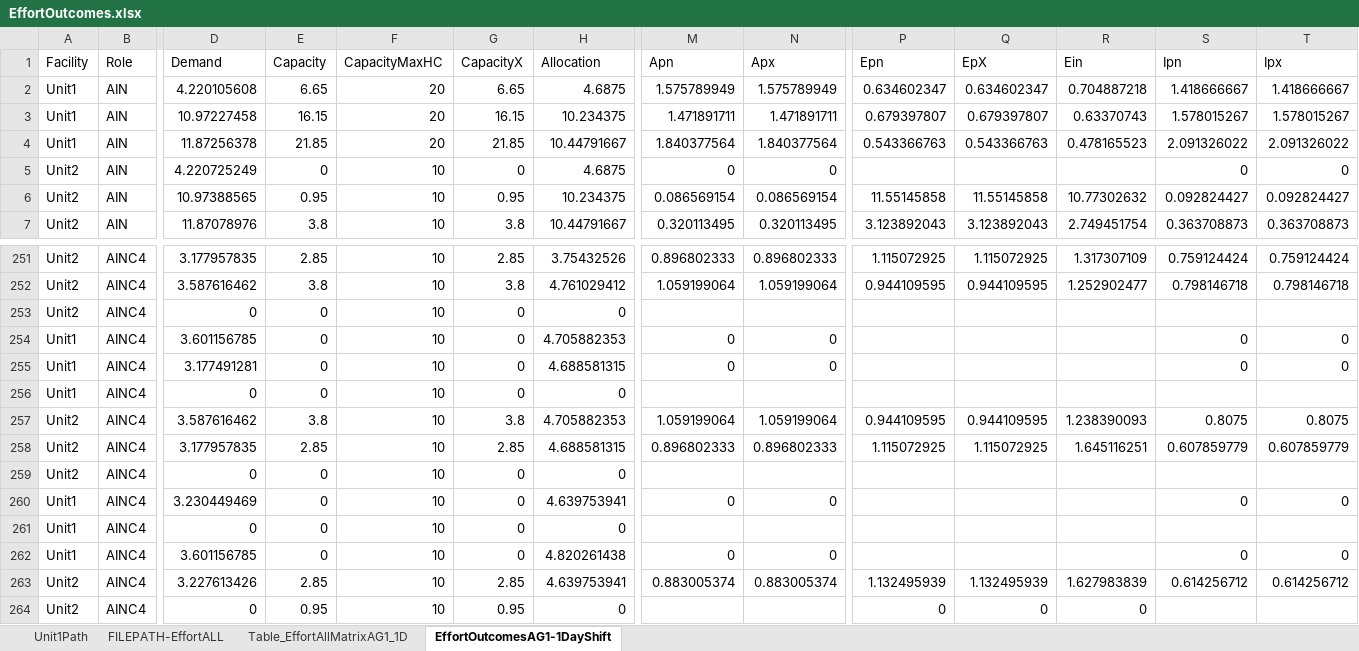
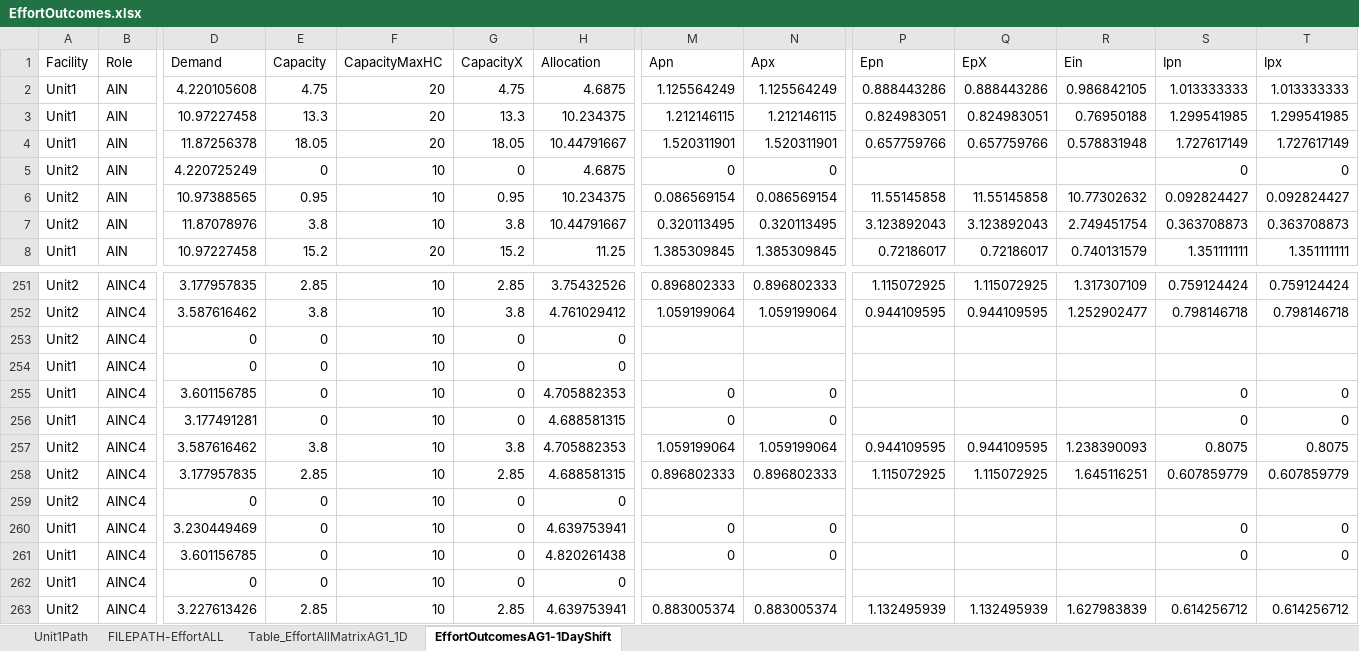
Before and after one commit to CENTRIEffortManagement/ResidentialCare, an Excel workbook: CLIENT/DATExx-Whiddon/2. Calculations/E-O-I/EffortOutcomes.xlsx, sheet EffortOutcomesAG1-1DayShift, drawn as a sheet; only a part is shown, gaps mark what is left out; the shorter side is filled out with more unchanged rows; values as stored, in another font and other column widths than the file's, no borders; table styles not drawn; rows hold the shown columns only; the diff covers the shown part only; the diff names each change by its address in the sheet, - before the commit and + after, or states it on an @@ line.

```diff
--- a/CLIENT/DATExx-Whiddon/2. Calculations/E-O-I/EffortOutcomes.xlsx (sheet EffortOutcomesAG1-1DayShift)
+++ b/CLIENT/DATExx-Whiddon/2. Calculations/E-O-I/EffortOutcomes.xlsx (sheet EffortOutcomesAG1-1DayShift)
-E2 (Capacity): 6.65
+E2 (Capacity): 4.75
-G2 (CapacityX): 6.65
+G2 (CapacityX): 4.75
-M2 (Apn): 1.575789949
+M2 (Apn): 1.125564249
-N2 (Apx): 1.575789949
+N2 (Apx): 1.125564249
-P2 (Epn): 0.634602347
+P2 (Epn): 0.888443286
-Q2 (EpX): 0.634602347
+Q2 (EpX): 0.888443286
-R2 (Ein): 0.704887218
+R2 (Ein): 0.986842105
-S2 (Ipn): 1.418666667
+S2 (Ipn): 1.013333333
-T2 (Ipx): 1.418666667
+T2 (Ipx): 1.013333333
-E3 (Capacity): 16.15
+E3 (Capacity): 13.3
-G3 (CapacityX): 16.15
+G3 (CapacityX): 13.3
-M3 (Apn): 1.471891711
+M3 (Apn): 1.212146115
-N3 (Apx): 1.471891711
+N3 (Apx): 1.212146115
-P3 (Epn): 0.679397807
+P3 (Epn): 0.824983051
-Q3 (EpX): 0.679397807
+Q3 (EpX): 0.824983051
-R3 (Ein): 0.63370743
+R3 (Ein): 0.76950188
-S3 (Ipn): 1.578015267
+S3 (Ipn): 1.299541985
-T3 (Ipx): 1.578015267
+T3 (Ipx): 1.299541985
-E4 (Capacity): 21.85
+E4 (Capacity): 18.05
-G4 (CapacityX): 21.85
+G4 (CapacityX): 18.05
-M4 (Apn): 1.840377564
+M4 (Apn): 1.520311901
-N4 (Apx): 1.840377564
+N4 (Apx): 1.520311901
-P4 (Epn): 0.543366763
+P4 (Epn): 0.657759766
-Q4 (EpX): 0.543366763
+Q4 (EpX): 0.657759766
-R4 (Ein): 0.478165523
+R4 (Ein): 0.578831948
-S4 (Ipn): 2.091326022
+S4 (Ipn): 1.727617149
-T4 (Ipx): 2.091326022
+T4 (Ipx): 1.727617149
+row 8: Unit1 | AIN | 10.97227458 | 15.2 | 20 | 15.2 | 11.25 | 1.385309845 | 1.385309845 | 0.72186017 | 0.72186017 | 0.740131579 | 1.351111111 | 1.351111111
@@ row 256 moved to row 254: Unit1 @@
@@ row 262 moved to row 261: Unit1 @@
```
Also changed, not shown: 10 added rows, 11 removed rows, 31 moved rows and 441 edited cells elsewhere in this sheet, sheet Table_EffortAllMatrixAG1_1D, hidden cells, CLIENT/DATExx-Whiddon/2. Calculations/E-O-I/StafMasterList-All.xlsx, CLIENT/DATExx-Whiddon/2. Calculations/Tableau Connection.xlsx, 14 other files.
